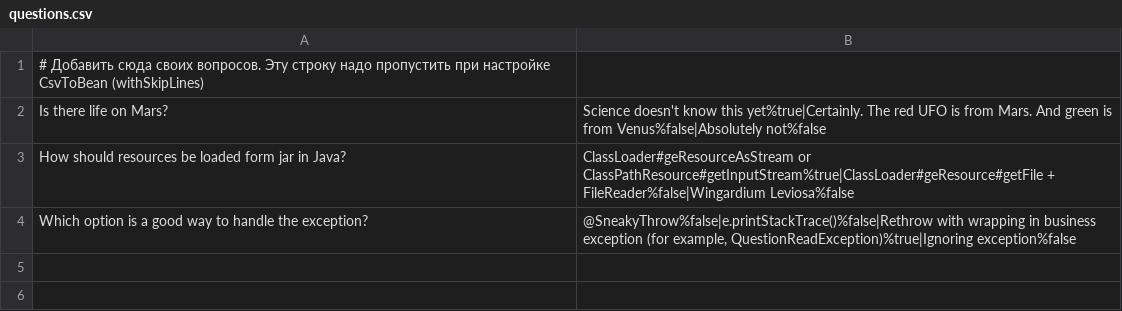
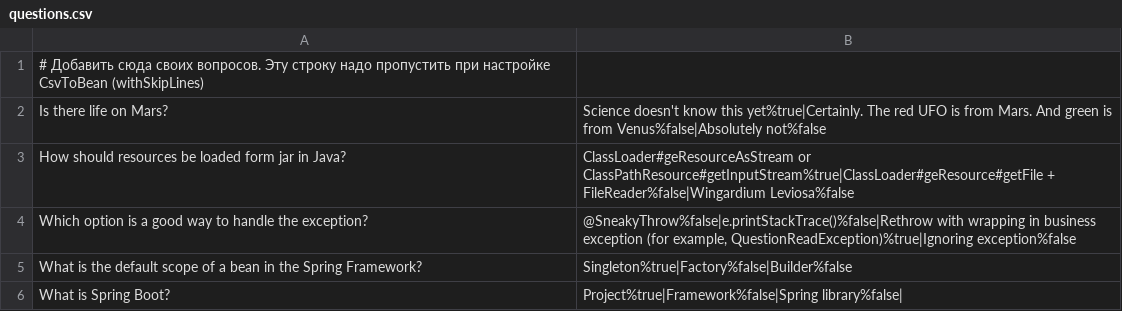
Before and after one commit to serbovaKs/2026-01-otus-spring-Serbova, a CSV file: hw03/src/main/resources/questions.csv, drawn as a sheet.

```diff
--- a/hw03/src/main/resources/questions.csv
+++ b/hw03/src/main/resources/questions.csv
@@ -4 +4,3 @@ How should resources be loaded form jar in Java?;ClassLoader#geResourceAsStream
 Which option is a good way to handle the exception?;@SneakyThrow%false|e.printStackTrace()%false|Rethrow with wrapping in business exception (for example, QuestionReadException)%true|Ignoring exception%false
+What is the default scope of a bean in the Spring Framework?;Singleton%true|Factory%false|Builder%false
+What is Spring Boot?;Project%true|Framework%false|Spring library%false|
```
Also changed, not shown: hw03/src/main/resources/questions_ru.csv.
